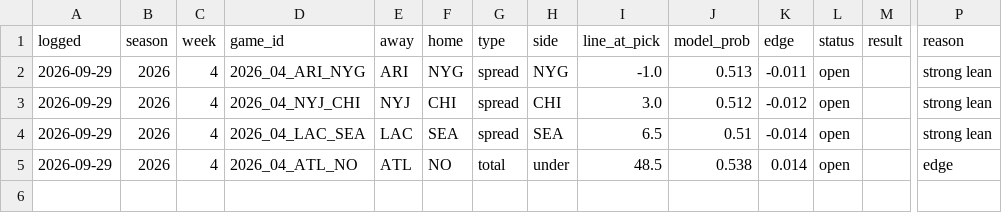
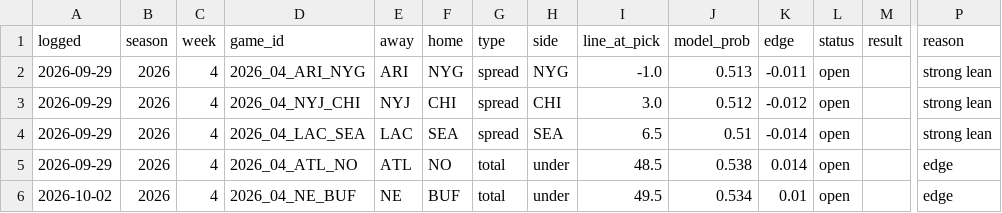
Before and after one commit to andrew-justice/nfl-card, a CSV file: nfl-picks.csv, drawn as a sheet; only a part is shown, gaps mark what is left out; rows hold the shown columns only; the diff names each change by its address in the sheet, - before the commit and + after, or states it on an @@ line.

```diff
--- a/nfl-picks.csv
+++ b/nfl-picks.csv
+row 6: 2026-10-02 | 2026 | 4 | 2026_04_NE_BUF | NE | BUF | total | under | 49.5 | 0.534 | 0.01 | open |  | edge
```
Also changed, not shown: 1 other file.
